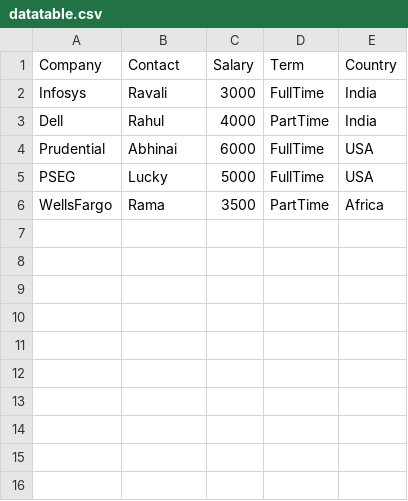
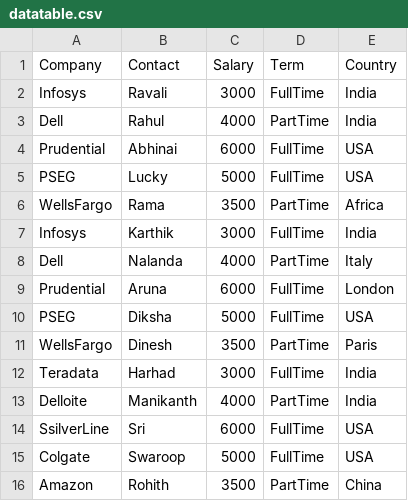
Before and after one commit to RavaliKatta/is601-miniproject, a CSV file: public/datatable.csv, drawn as a sheet.

Commit message:
Feature: Added data in CSV file.

```diff
--- a/public/datatable.csv
+++ b/public/datatable.csv
@@ -6 +6,11 @@ PSEG,Lucky,5000,FullTime,USA
 WellsFargo,Rama,3500,PartTime,Africa
+Infosys,Karthik,3000,FullTime,India
+Dell,Nalanda,4000,PartTime,Italy
+Prudential,Aruna,6000,FullTime,London
+PSEG,Diksha,5000,FullTime,USA
+WellsFargo,Dinesh,3500,PartTime,Paris
+Teradata,Harhad,3000,FullTime,India
+Delloite,Manikanth,4000,PartTime,India
+SsilverLine,Sri,6000,FullTime,USA
+Colgate,Swaroop,5000,FullTime,USA
+Amazon,Rohith,3500,PartTime,China
```
